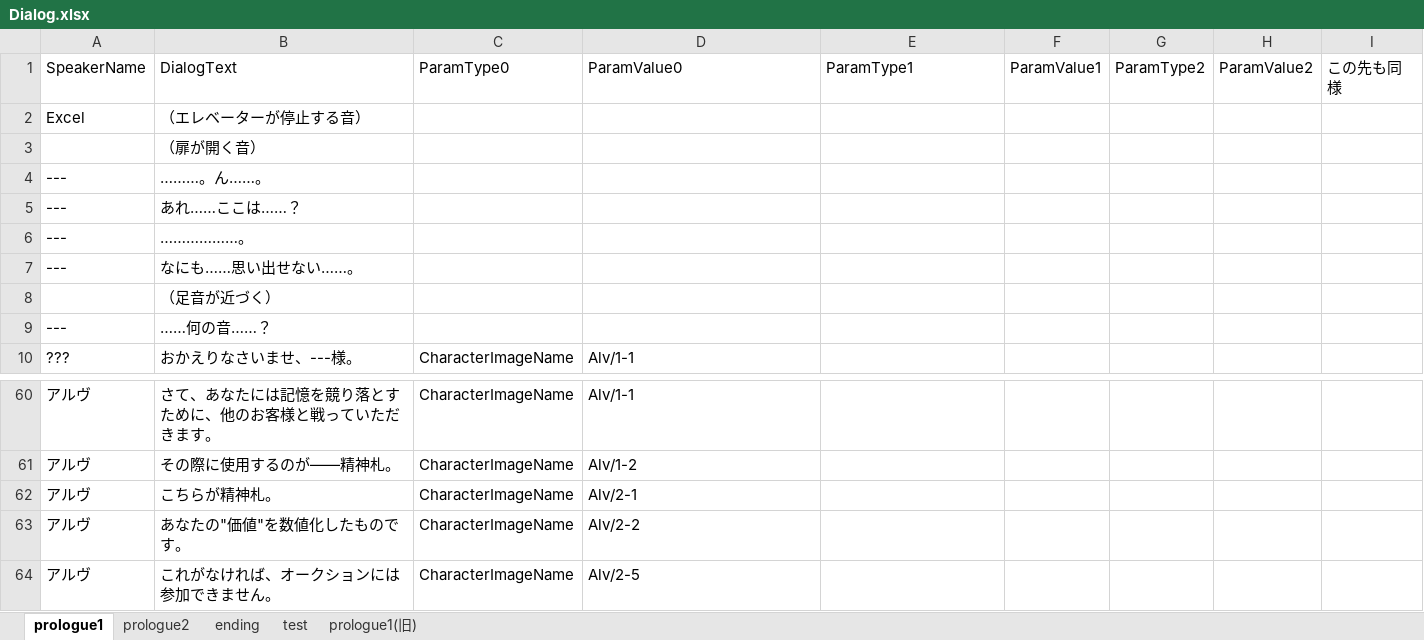
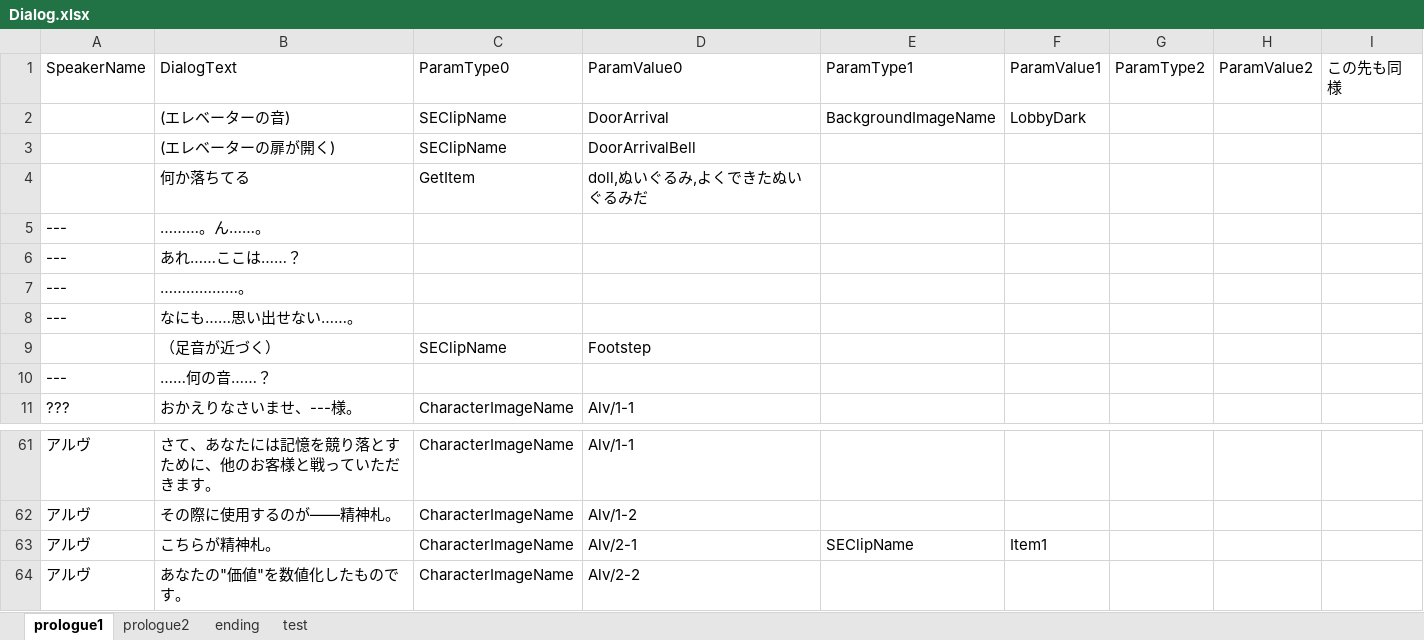
Before and after one commit to void2610-org/void-red, an Excel workbook: StreamingAssets/Dialog.xlsx, sheet prologue1, drawn as a sheet; only a part is shown, gaps mark what is left out; the shorter side is filled out with more unchanged rows; values as stored, in another font and other column widths than the file's, no borders; removed rows and columns are numbered as before the commit, all else as after; the diff names each change by its address in the sheet, - before the commit and + after, or states it on an @@ line.

```diff
--- a/StreamingAssets/Dialog.xlsx (sheet prologue1)
+++ b/StreamingAssets/Dialog.xlsx (sheet prologue1)
-sheet tab: prologue1(旧)
-row 2: Excel | （エレベーターが停止する音）
-row 3:  | （扉が開く音）
+row 2:  | (エレベーターの音) | SEClipName | DoorArrival | BackgroundImageName | LobbyDark
+row 3:  | (エレベーターの扉が開く) | SEClipName | DoorArrivalBell
+row 4:  | 何か落ちてる | GetItem | doll,ぬいぐるみ,よくできたぬいぐるみだ
-C9: (empty)
+C9: SEClipName
-D9: (empty)
+D9: Footstep
-E63: (empty)
+E63: SEClipName
-F63: (empty)
+F63: Item1
```
Also changed, not shown: sheet test, 9 other files.
